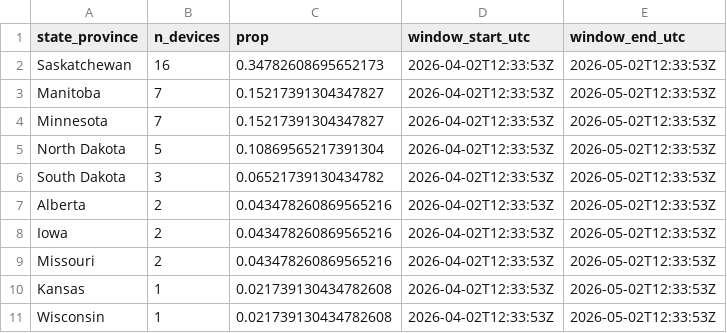
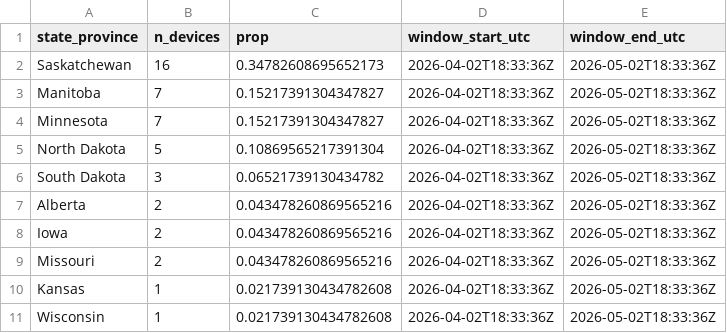
Before and after one commit to askrenr/TransmitterUpdate, a CSV file: docs/data/state_province_proportions.csv, drawn as a sheet.

```diff
--- a/docs/data/state_province_proportions.csv
+++ b/docs/data/state_province_proportions.csv
@@ -1,11 +1,11 @@
 state_province,n_devices,prop,window_start_utc,window_end_utc
-Saskatchewan,16,0.34782608695652173,2026-04-02T12:33:53Z,2026-05-02T12:33:53Z
-Manitoba,7,0.15217391304347827,2026-04-02T12:33:53Z,2026-05-02T12:33:53Z
-Minnesota,7,0.15217391304347827,2026-04-02T12:33:53Z,2026-05-02T12:33:53Z
-North Dakota,5,0.10869565217391304,2026-04-02T12:33:53Z,2026-05-02T12:33:53Z
-South Dakota,3,0.06521739130434782,2026-04-02T12:33:53Z,2026-05-02T12:33:53Z
-Alberta,2,0.043478260869565216,2026-04-02T12:33:53Z,2026-05-02T12:33:53Z
-Iowa,2,0.043478260869565216,2026-04-02T12:33:53Z,2026-05-02T12:33:53Z
-Missouri,2,0.043478260869565216,2026-04-02T12:33:53Z,2026-05-02T12:33:53Z
-Kansas,1,0.021739130434782608,2026-04-02T12:33:53Z,2026-05-02T12:33:53Z
-Wisconsin,1,0.021739130434782608,2026-04-02T12:33:53Z,2026-05-02T12:33:53Z
+Saskatchewan,16,0.34782608695652173,2026-04-02T18:33:36Z,2026-05-02T18:33:36Z
+Manitoba,7,0.15217391304347827,2026-04-02T18:33:36Z,2026-05-02T18:33:36Z
+Minnesota,7,0.15217391304347827,2026-04-02T18:33:36Z,2026-05-02T18:33:36Z
+North Dakota,5,0.10869565217391304,2026-04-02T18:33:36Z,2026-05-02T18:33:36Z
+South Dakota,3,0.06521739130434782,2026-04-02T18:33:36Z,2026-05-02T18:33:36Z
+Alberta,2,0.043478260869565216,2026-04-02T18:33:36Z,2026-05-02T18:33:36Z
+Iowa,2,0.043478260869565216,2026-04-02T18:33:36Z,2026-05-02T18:33:36Z
+Missouri,2,0.043478260869565216,2026-04-02T18:33:36Z,2026-05-02T18:33:36Z
+Kansas,1,0.021739130434782608,2026-04-02T18:33:36Z,2026-05-02T18:33:36Z
+Wisconsin,1,0.021739130434782608,2026-04-02T18:33:36Z,2026-05-02T18:33:36Z
```
Also changed, not shown: docs/data/device_migration_metrics.csv, docs/data/device_state_province.csv, 3 other files.
